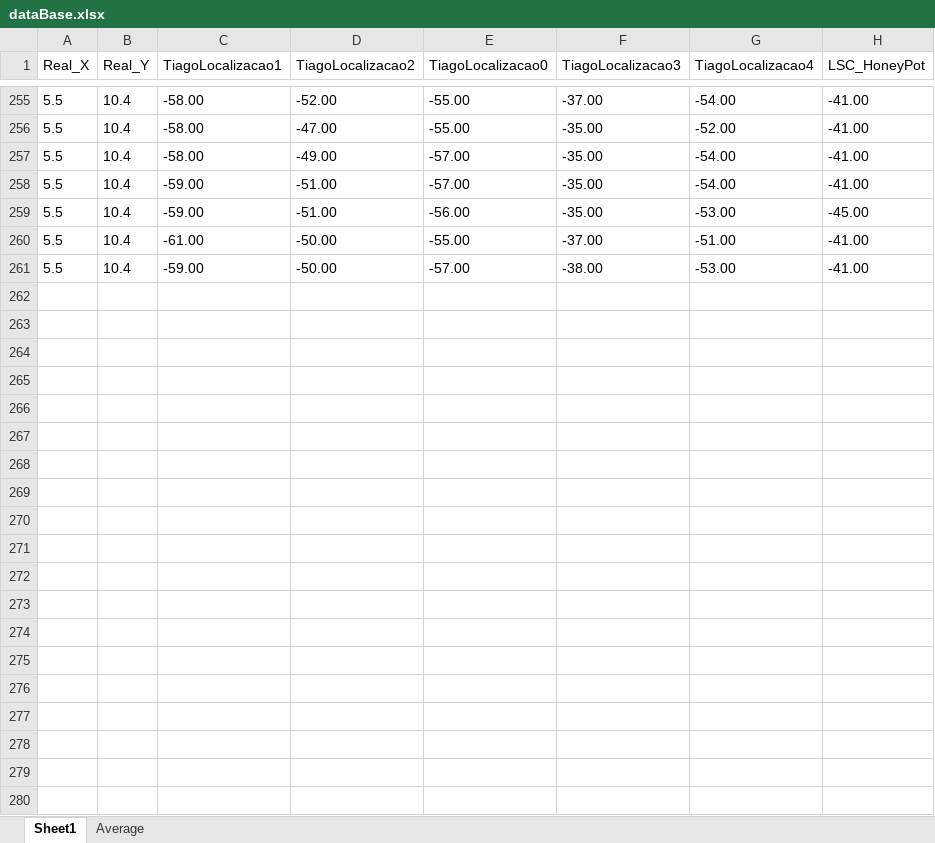
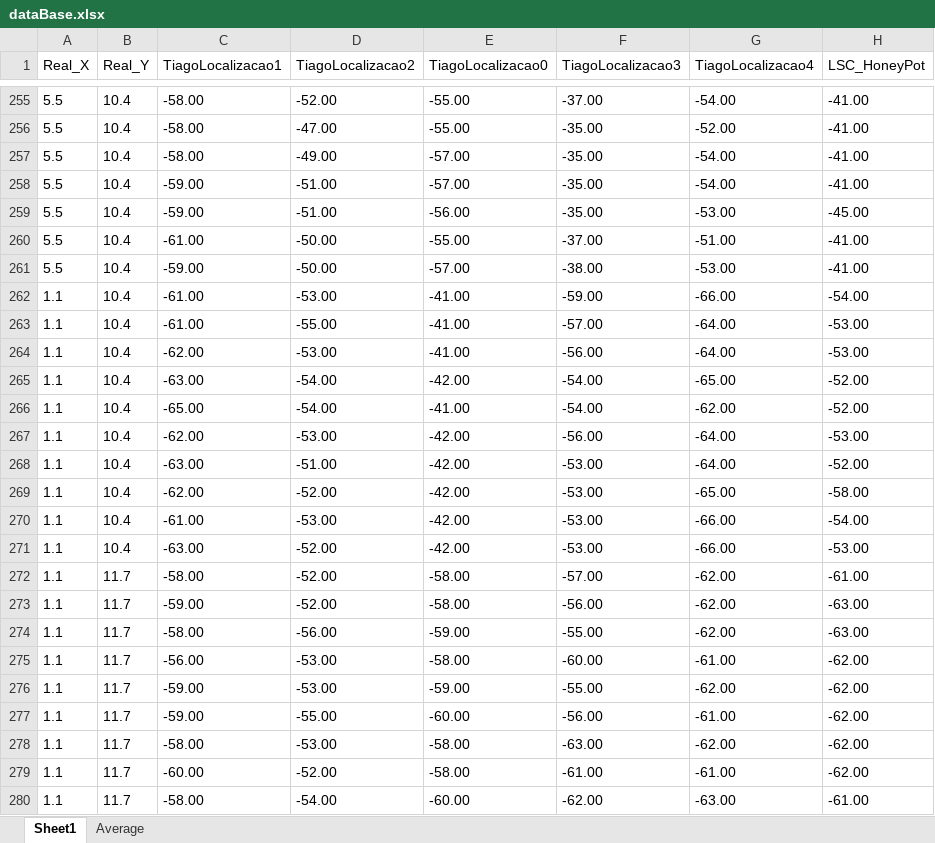
Before and after one commit to tiagotrocoli/Master-Project, an Excel workbook: Methods/dataBase.xlsx, sheet Sheet1, drawn as a sheet; only a part is shown, gaps mark what is left out; values as stored, in another font and other column widths than the file's, no borders; the diff covers the shown part only; the diff names each change by its address in the sheet, - before the commit and + after, or states it on an @@ line.

```diff
--- a/Methods/dataBase.xlsx (sheet Sheet1)
+++ b/Methods/dataBase.xlsx (sheet Sheet1)
+row 262: 1.1 | 10.4 | -61.00 | -53.00 | -41.00 | -59.00 | -66.00 | -54.00
+row 263: 1.1 | 10.4 | -61.00 | -55.00 | -41.00 | -57.00 | -64.00 | -53.00
+row 264: 1.1 | 10.4 | -62.00 | -53.00 | -41.00 | -56.00 | -64.00 | -53.00
+row 265: 1.1 | 10.4 | -63.00 | -54.00 | -42.00 | -54.00 | -65.00 | -52.00
+row 266: 1.1 | 10.4 | -65.00 | -54.00 | -41.00 | -54.00 | -62.00 | -52.00
+row 267: 1.1 | 10.4 | -62.00 | -53.00 | -42.00 | -56.00 | -64.00 | -53.00
+row 268: 1.1 | 10.4 | -63.00 | -51.00 | -42.00 | -53.00 | -64.00 | -52.00
+row 269: 1.1 | 10.4 | -62.00 | -52.00 | -42.00 | -53.00 | -65.00 | -58.00
+row 270: 1.1 | 10.4 | -61.00 | -53.00 | -42.00 | -53.00 | -66.00 | -54.00
+row 271: 1.1 | 10.4 | -63.00 | -52.00 | -42.00 | -53.00 | -66.00 | -53.00
+row 272: 1.1 | 11.7 | -58.00 | -52.00 | -58.00 | -57.00 | -62.00 | -61.00
+row 273: 1.1 | 11.7 | -59.00 | -52.00 | -58.00 | -56.00 | -62.00 | -63.00
+row 274: 1.1 | 11.7 | -58.00 | -56.00 | -59.00 | -55.00 | -62.00 | -63.00
+row 275: 1.1 | 11.7 | -56.00 | -53.00 | -58.00 | -60.00 | -61.00 | -62.00
+row 276: 1.1 | 11.7 | -59.00 | -53.00 | -59.00 | -55.00 | -62.00 | -62.00
+row 277: 1.1 | 11.7 | -59.00 | -55.00 | -60.00 | -56.00 | -61.00 | -62.00
+row 278: 1.1 | 11.7 | -58.00 | -53.00 | -58.00 | -63.00 | -62.00 | -62.00
+row 279: 1.1 | 11.7 | -60.00 | -52.00 | -58.00 | -61.00 | -61.00 | -62.00
+row 280: 1.1 | 11.7 | -58.00 | -54.00 | -60.00 | -62.00 | -63.00 | -61.00
```
Also changed, not shown: 91 added rows elsewhere in this sheet, 18 other files.
